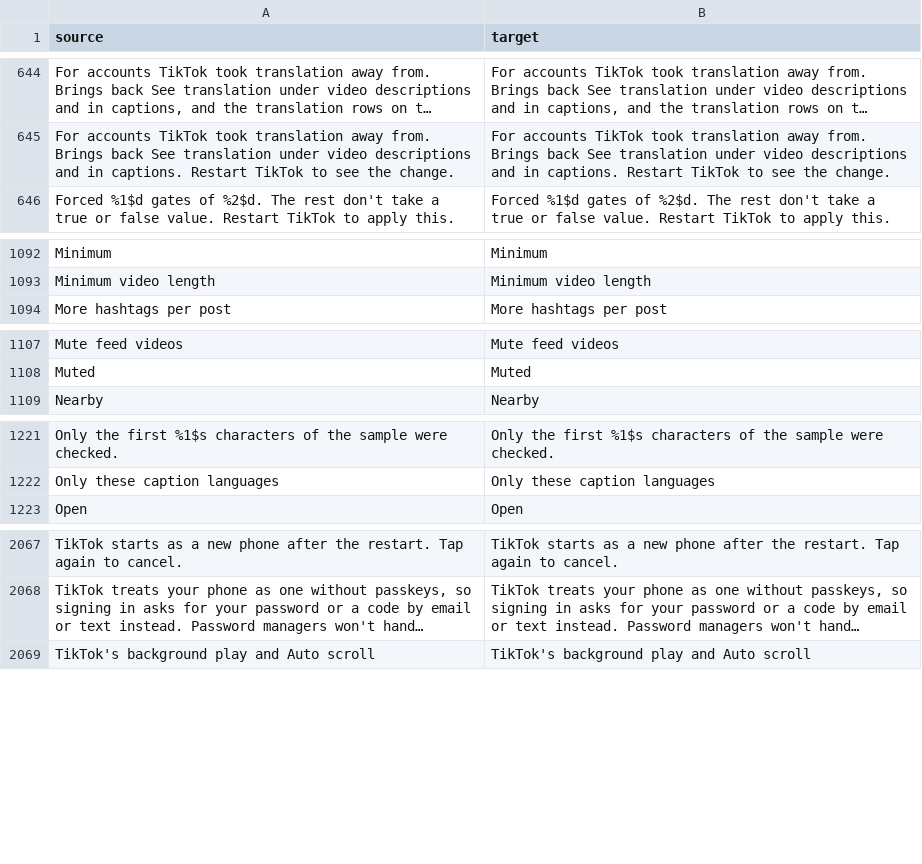
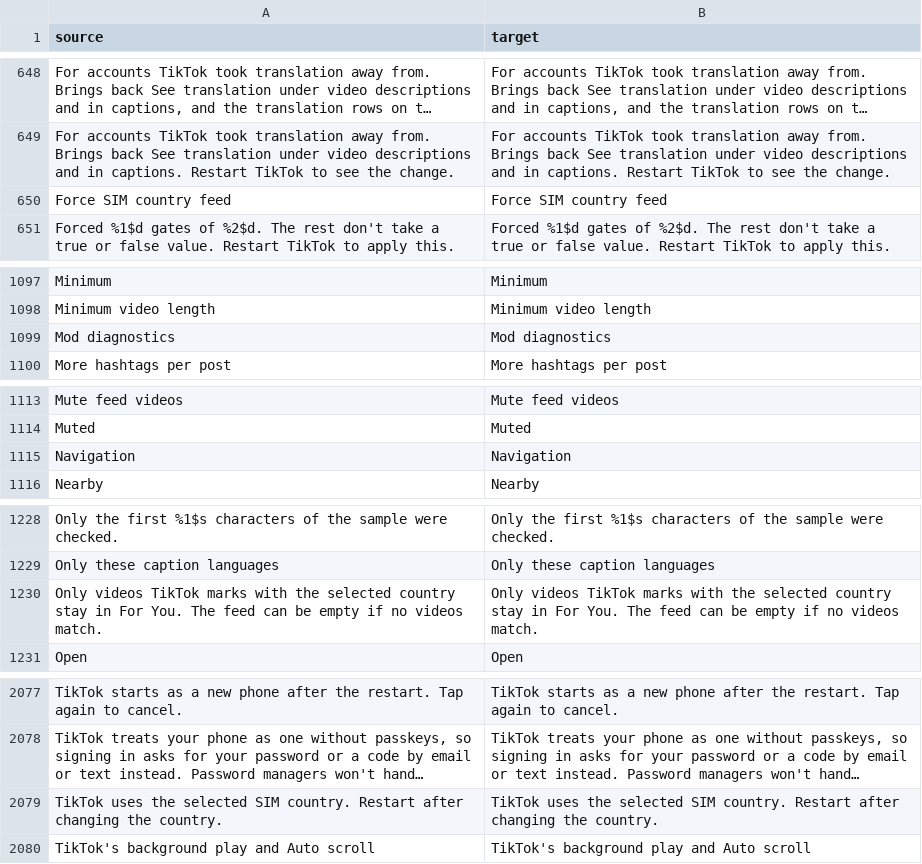
Before and after one commit to ttrroyy/tiktok-mod, a CSV file: extensions/tiktok/src/main/l10n/en.csv, drawn as a sheet; only a part is shown, gaps mark what is left out; long unchanged cells end in …; the diff covers the shown part only; the diff names each change by its address in the sheet, - before the commit and + after, or states it on an @@ line.

Commit message:
Simplify mod settings and add strict SIM country recommendations

```diff
--- a/extensions/tiktok/src/main/l10n/en.csv
+++ b/extensions/tiktok/src/main/l10n/en.csv
+row 650: Force SIM country feed | Force SIM country feed
+row 1099: Mod diagnostics | Mod diagnostics
+row 1115: Navigation | Navigation
+row 1230: Only videos TikTok marks with the selected country stay in For You. The feed can be empty if no videos match. | Only videos TikTok marks with the selected country stay in For You. The feed can be empty if no videos match.
+row 2079: TikTok uses the selected SIM country. Restart after changing the country. | TikTok uses the selected SIM country. Restart after changing the country.
```
Also changed, not shown: 6 added rows elsewhere in this file, extensions/tiktok/src/main/l10n/az.tsv, extensions/tiktok/src/main/l10n/de.tsv, 36 other files.
